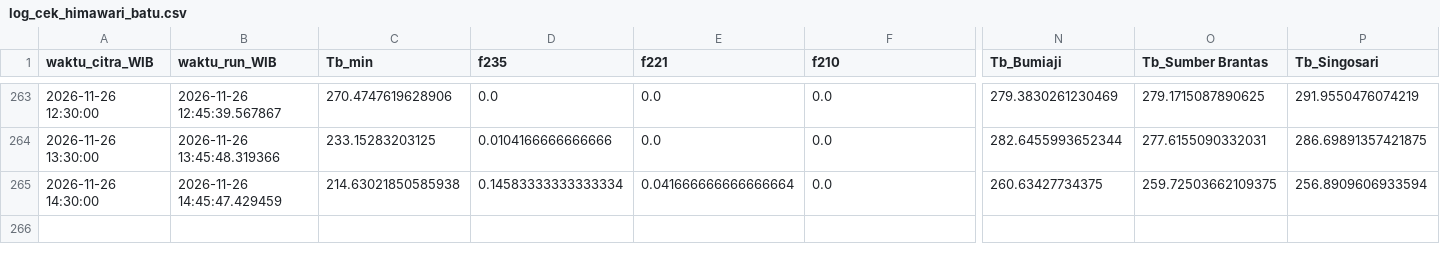
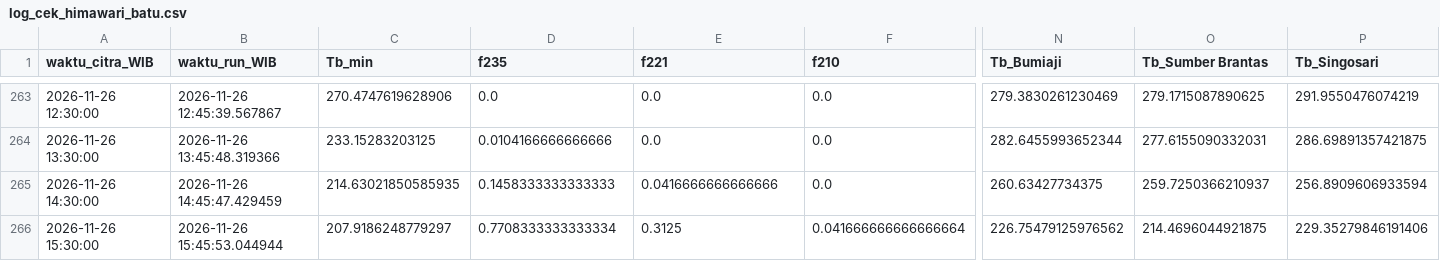
Before and after one commit to bagus2018/pantau-awan-batu, a CSV file: output/log_cek_himawari_batu.csv, drawn as a sheet; only a part is shown, gaps mark what is left out; rows hold the shown columns only; the diff names each change by its address in the sheet, - before the commit and + after, or states it on an @@ line.

```diff
--- a/output/log_cek_himawari_batu.csv
+++ b/output/log_cek_himawari_batu.csv
-C265 (Tb_min): 214.63021850585938
+C265 (Tb_min): 214.63021850585935
-D265 (f235): 0.14583333333333334
+D265 (f235): 0.1458333333333333
-E265 (f221): 0.041666666666666664
+E265 (f221): 0.0416666666666666
-O265 (Tb_Sumber Brantas): 259.72503662109375
+O265 (Tb_Sumber Brantas): 259.7250366210937
+row 266: 2026-11-26 15:30:00 | 2026-11-26 15:45:53.044944 | 207.9186248779297 | 0.7708333333333334 | 0.3125 | 0.041666666666666664 | 226.75479125976562 | 214.4696044921875 | 229.35279846191406
```
Also changed, not shown: output/LATEST_banding_historis.csv, output/LATEST_deret_awan.csv, 4 other files.
